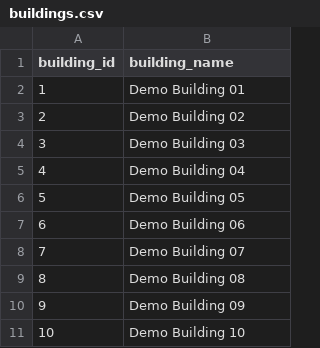
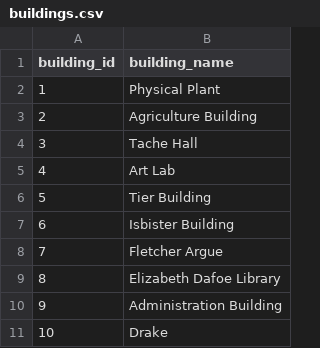
Before and after one commit to haneyoshi/WebAppMVP, a CSV file: Echotask/echotask-backend/data/buildings.csv, drawn as a sheet.

```diff
--- a/Echotask/echotask-backend/data/buildings.csv
+++ b/Echotask/echotask-backend/data/buildings.csv
@@ -1,11 +1,11 @@
 building_id,building_name
-1,Demo Building 01
-2,Demo Building 02
-3,Demo Building 03
-4,Demo Building 04
-5,Demo Building 05
-6,Demo Building 06
-7,Demo Building 07
-8,Demo Building 08
-9,Demo Building 09
-10,Demo Building 10
+1,Physical Plant
+2,Agriculture Building
+3,Tache Hall
+4,Art Lab
+5,Tier Building
+6,Isbister Building
+7,Fletcher Argue
+8,Elizabeth Dafoe Library
+9,Administration Building
+10,Drake
```
Also changed, not shown: Echotask/echotask-backend/data/areas.csv, Echotask/echotask-backend/data/users.csv, 47 other files.
